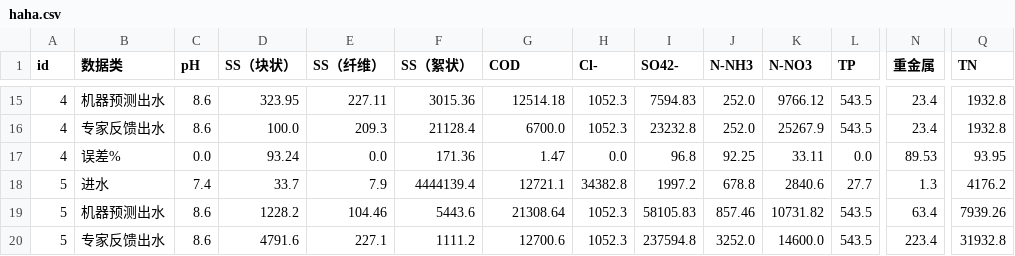
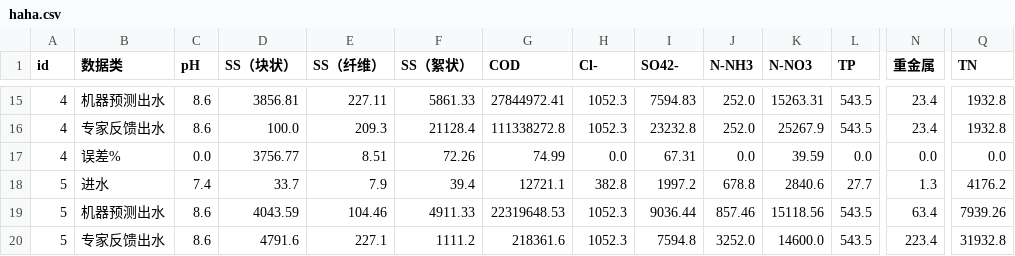
Before and after one commit to showdeyang/Juno5, a CSV file: output/haha.csv, drawn as a sheet; only a part is shown, gaps mark what is left out; the diff covers the shown part only; the diff names each change by its address in the sheet, - before the commit and + after, or states it on an @@ line.

```diff
--- a/output/haha.csv
+++ b/output/haha.csv
-D15 (SS（块状）): 323.95
+D15 (SS（块状）): 3856.81
-F15 (SS（絮状）): 3015.36
+F15 (SS（絮状）): 5861.33
-G15 (COD): 12514.18
+G15 (COD): 27844972.41
-K15 (N-NO3): 9766.12
+K15 (N-NO3): 15263.31
-G16 (COD): 6700.0
+G16 (COD): 111338272.8
-D17 (SS（块状）): 93.24
+D17 (SS（块状）): 3756.77
-E17 (SS（纤维）): 0.0
+E17 (SS（纤维）): 8.51
-F17 (SS（絮状）): 171.36
+F17 (SS（絮状）): 72.26
-G17 (COD): 1.47
+G17 (COD): 74.99
-I17 (SO42-): 96.8
+I17 (SO42-): 67.31
-J17 (N-NH3): 92.25
+J17 (N-NH3): 0.0
-K17 (N-NO3): 33.11
+K17 (N-NO3): 39.59
-N17 (重金属): 89.53
+N17 (重金属): 0.0
-Q17 (TN): 93.95
+Q17 (TN): 0.0
-F18 (SS（絮状）): 4444139.4
+F18 (SS（絮状）): 39.4
-H18 (Cl-): 34382.8
+H18 (Cl-): 382.8
-D19 (SS（块状）): 1228.2
+D19 (SS（块状）): 4043.59
-F19 (SS（絮状）): 5443.6
+F19 (SS（絮状）): 4911.33
-G19 (COD): 21308.64
+G19 (COD): 22319648.53
-I19 (SO42-): 58105.83
+I19 (SO42-): 9036.44
-K19 (N-NO3): 10731.82
+K19 (N-NO3): 15118.56
-G20 (COD): 12700.6
+G20 (COD): 218361.6
-I20 (SO42-): 237594.8
+I20 (SO42-): 7594.8
```
Also changed, not shown: 95 edited cells elsewhere in this file, 24 other files.
